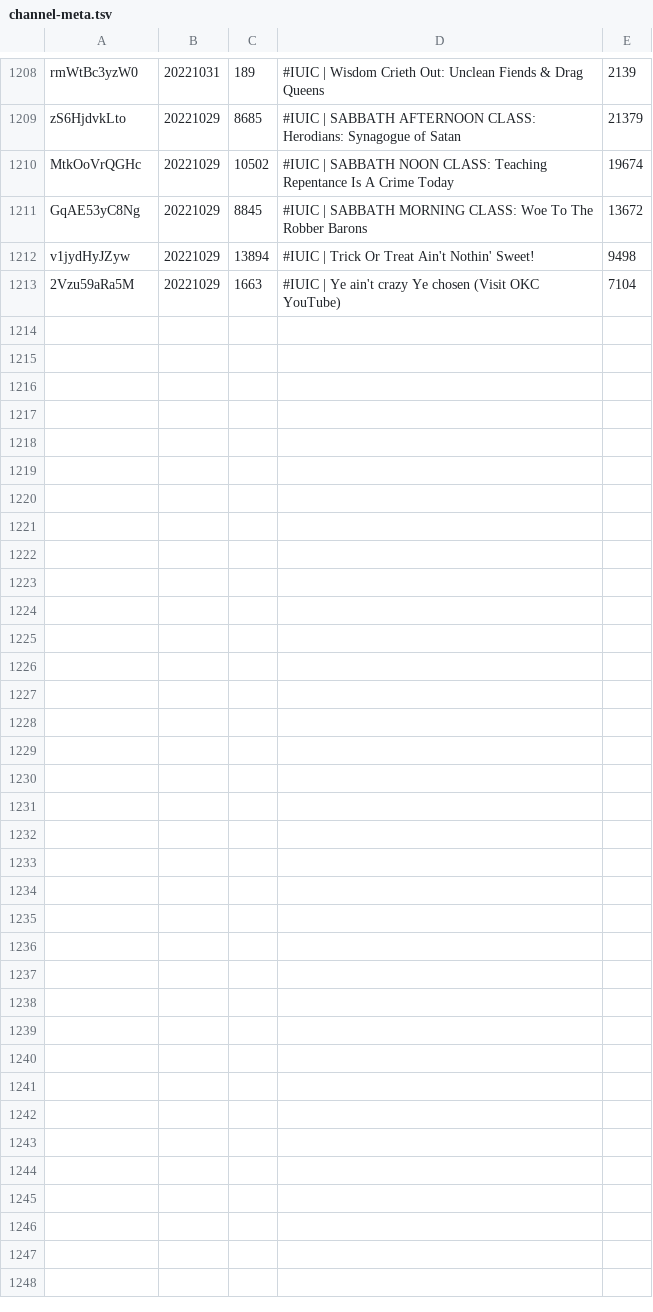
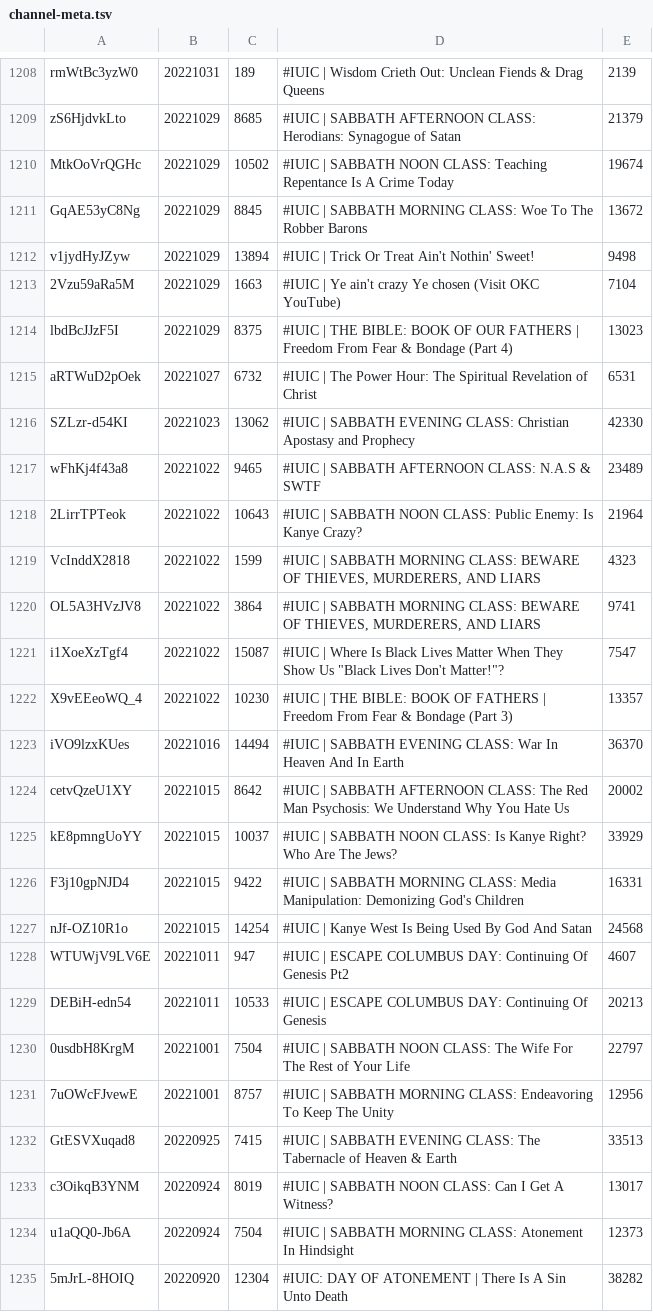
Before and after one commit to DevSecObie/cyberjudah, a TSV file: blog/channel-meta.tsv, drawn as a sheet; only a part is shown, gaps mark what is left out; the diff names each change by its address in the sheet, - before the commit and + after, or states it on an @@ line.

```diff
--- a/blog/channel-meta.tsv
+++ b/blog/channel-meta.tsv
+row 1214: lbdBcJJzF5I | 20221029 | 8375 | #IUIC | THE BIBLE: BOOK OF OUR FATHERS | Freedom From Fear & Bondage (Part 4) | 13023
+row 1215: aRTWuD2pOek | 20221027 | 6732 | #IUIC | The Power Hour: The Spiritual Revelation of Christ | 6531
+row 1216: SZLzr-d54KI | 20221023 | 13062 | #IUIC | SABBATH EVENING CLASS: Christian Apostasy and Prophecy | 42330
+row 1217: wFhKj4f43a8 | 20221022 | 9465 | #IUIC | SABBATH AFTERNOON CLASS: N.A.S & SWTF | 23489
+row 1218: 2LirrTPTeok | 20221022 | 10643 | #IUIC | SABBATH NOON CLASS: Public Enemy: Is Kanye Crazy? | 21964
+row 1219: VcInddX2818 | 20221022 | 1599 | #IUIC | SABBATH MORNING CLASS: BEWARE OF THIEVES, MURDERERS, AND LIARS | 4323
+row 1220: OL5A3HVzJV8 | 20221022 | 3864 | #IUIC | SABBATH MORNING CLASS: BEWARE OF THIEVES, MURDERERS, AND LIARS | 9741
+row 1221: i1XoeXzTgf4 | 20221022 | 15087 | #IUIC | Where Is Black Lives Matter When They Show Us "Black Lives Don't Matter!"? | 7547
+row 1222: X9vEEeoWQ_4 | 20221022 | 10230 | #IUIC | THE BIBLE: BOOK OF FATHERS | Freedom From Fear & Bondage (Part 3) | 13357
+row 1223: iVO9lzxKUes | 20221016 | 14494 | #IUIC | SABBATH EVENING CLASS: War In Heaven And In Earth | 36370
+row 1224: cetvQzeU1XY | 20221015 | 8642 | #IUIC | SABBATH AFTERNOON CLASS: The Red Man Psychosis: We Understand Why You Hate Us | 20002
+row 1225: kE8pmngUoYY | 20221015 | 10037 | #IUIC | SABBATH NOON CLASS: Is Kanye Right? Who Are The Jews? | 33929
+row 1226: F3j10gpNJD4 | 20221015 | 9422 | #IUIC | SABBATH MORNING CLASS: Media Manipulation: Demonizing God's Children | 16331
+row 1227: nJf-OZ10R1o | 20221015 | 14254 | #IUIC | Kanye West Is Being Used By God And Satan | 24568
+row 1228: WTUWjV9LV6E | 20221011 | 947 | #IUIC | ESCAPE COLUMBUS DAY: Continuing Of Genesis Pt2 | 4607
+row 1229: DEBiH-edn54 | 20221011 | 10533 | #IUIC | ESCAPE COLUMBUS DAY: Continuing Of Genesis | 20213
+row 1230: 0usdbH8KrgM | 20221001 | 7504 | #IUIC | SABBATH NOON CLASS: The Wife For The Rest of Your Life | 22797
+row 1231: 7uOWcFJvewE | 20221001 | 8757 | #IUIC | SABBATH MORNING CLASS: Endeavoring To Keep The Unity | 12956
+row 1232: GtESVXuqad8 | 20220925 | 7415 | #IUIC | SABBATH EVENING CLASS: The Tabernacle of Heaven & Earth | 33513
+row 1233: c3OikqB3YNM | 20220924 | 8019 | #IUIC | SABBATH NOON CLASS: Can I Get A Witness? | 13017
+row 1234: u1aQQ0-Jb6A | 20220924 | 7504 | #IUIC | SABBATH MORNING CLASS: Atonement In Hindsight | 12373
+row 1235: 5mJrL-8HOIQ | 20220920 | 12304 | #IUIC: DAY OF ATONEMENT | There Is A Sin Unto Death | 38282
```
Also changed, not shown: blog/no-captions.tsv, 22 other files.
